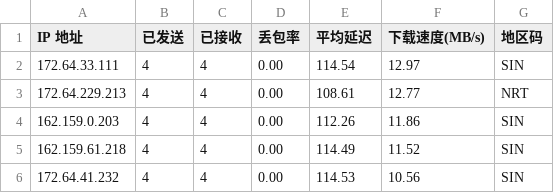
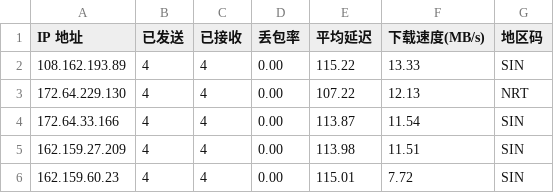
Before and after one commit to 164857430/My-CF-IPs, a CSV file: result.csv, drawn as a sheet.

```diff
--- a/result.csv
+++ b/result.csv
@@ -1,6 +1,6 @@
 IP 地址,已发送,已接收,丢包率,平均延迟,下载速度(MB/s),地区码
-172.64.33.111,4,4,0.00,114.54,12.97,SIN
-172.64.229.213,4,4,0.00,108.61,12.77,NRT
-162.159.0.203,4,4,0.00,112.26,11.86,SIN
-162.159.61.218,4,4,0.00,114.49,11.52,SIN
-172.64.41.232,4,4,0.00,114.53,10.56,SIN
+108.162.193.89,4,4,0.00,115.22,13.33,SIN
+172.64.229.130,4,4,0.00,107.22,12.13,NRT
+172.64.33.166,4,4,0.00,113.87,11.54,SIN
+162.159.27.209,4,4,0.00,113.98,11.51,SIN
+162.159.60.23,4,4,0.00,115.01,7.72,SIN
```
Also changed, not shown: 1 other file.
